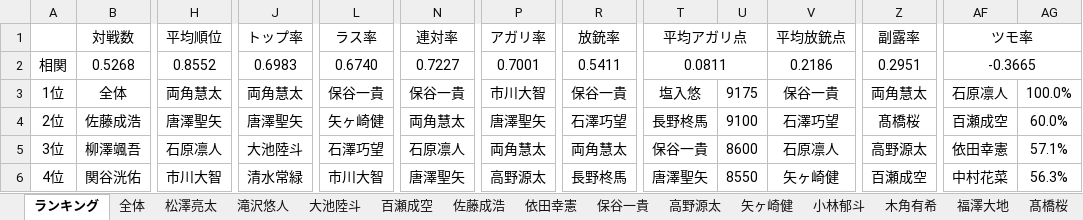
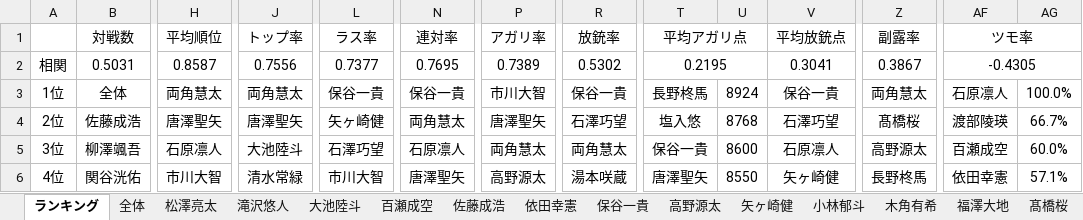
Before and after one commit to daicho/mahjong-club, an Excel workbook: 成績管理システム/成績.xlsm, sheet ランキング, drawn as a sheet; only a part is shown, gaps mark what is left out; values as stored, in another font and other column widths than the file's, no borders; charts and pictures not drawn; the diff covers the shown part only; the diff names each change by its address in the sheet, - before the commit and + after, or states it on an @@ line.

```diff
--- a/成績管理システム/成績.xlsm (sheet ランキング)
+++ b/成績管理システム/成績.xlsm (sheet ランキング)
-B2: 0.5268
+B2: 0.5031
-H2: 0.8552
+H2: 0.8587
-J2: 0.6983
+J2: 0.7556
-L2: 0.6740
+L2: 0.7377
-N2: 0.7227
+N2: 0.7695
-P2: 0.7001
+P2: 0.7389
-R2: 0.5411
+R2: 0.5302
-T2: 0.0811
+T2: 0.2195
-V2: 0.2186
+V2: 0.3041
-Z2: 0.2951
+Z2: 0.3867
-AF2: -0.3665
+AF2: -0.4305
-T3: 塩入悠
+T3: 長野柊馬
-U3: 9175
+U3: 8924
-T4: 長野柊馬
+T4: 塩入悠
-U4: 9100
+U4: 8768
-AF4: 百瀬成空
+AF4: 渡部陵瑛
-AG4: 60.0%
+AG4: 66.7%
-AF5: 依田幸憲
+AF5: 百瀬成空
-AG5: 57.1%
+AG5: 60.0%
-R6: 長野柊馬
+R6: 湯本咲蔵
-Z6: 百瀬成空
+Z6: 長野柊馬
-AF6: 中村花菜
+AF6: 依田幸憲
-AG6: 56.3%
+AG6: 57.1%
```
Also changed, not shown: 493 edited cells elsewhere in this sheet, sheet 全体, sheet 山本悠介, sheet 渡部陵瑛, sheet 塩入悠, sheet 湯本咲蔵, sheet 長野柊馬, 37 more sheets, formulas that keep their value, charts or pictures, 成績管理システム/点数.xlsm, 38 other files.
